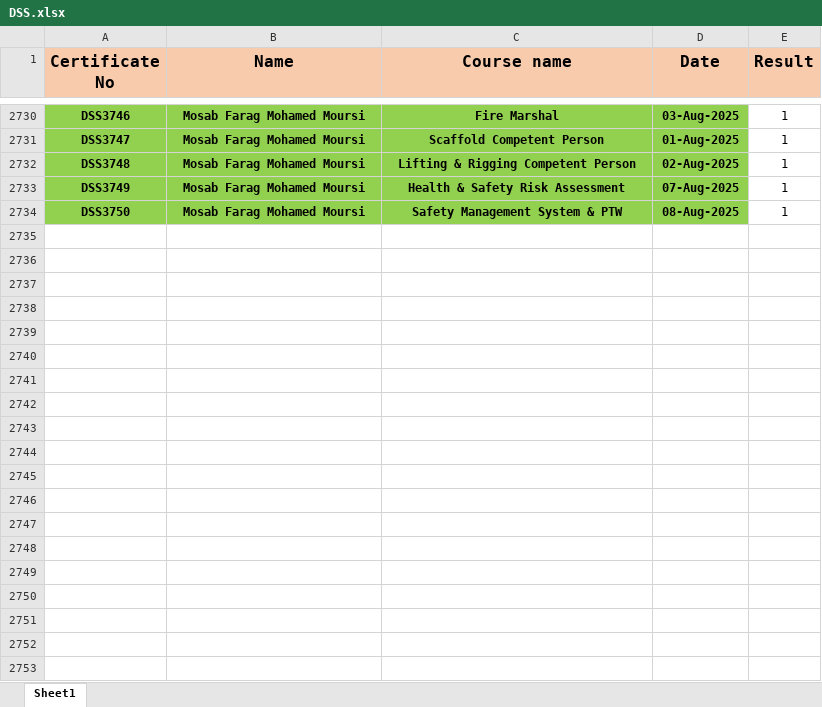
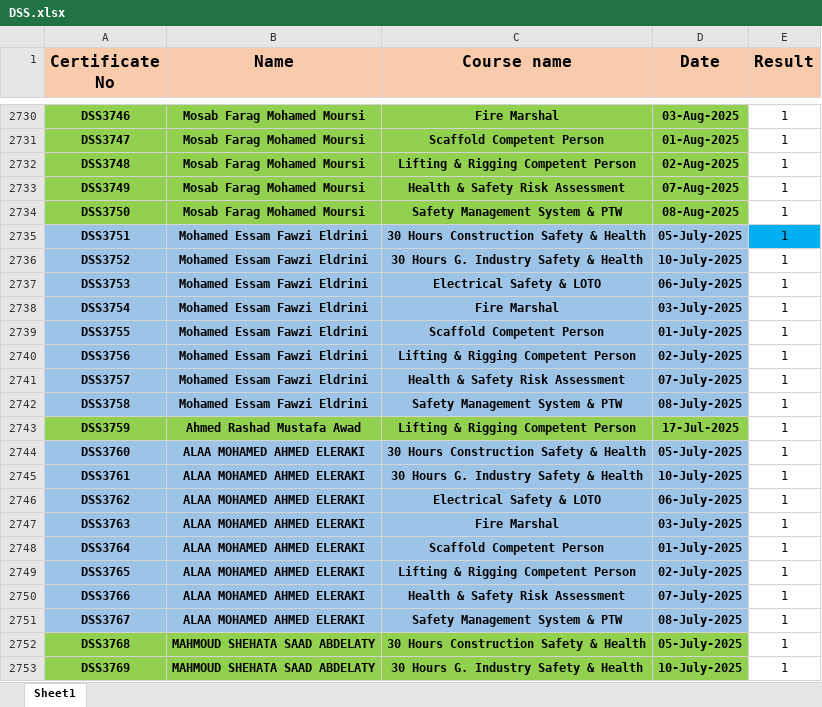
Before and after one commit to samym530-glitch/DSS_2025, an Excel workbook: DSS.xlsx, sheet Sheet1, drawn as a sheet; only a part is shown, gaps mark what is left out; values as stored, in another font and other column widths than the file's, no borders; the diff covers the shown part only; the diff names each change by its address in the sheet, - before the commit and + after, or states it on an @@ line.

Commit message:
Add files via upload

```diff
--- a/DSS.xlsx (sheet Sheet1)
+++ b/DSS.xlsx (sheet Sheet1)
+row 2735: DSS3751 | Mohamed Essam Fawzi Eldrini | 30 Hours Construction Safety & Health | 05-July-2025 | 1
+row 2736: DSS3752 | Mohamed Essam Fawzi Eldrini | 30 Hours G. Industry Safety & Health | 10-July-2025 | 1
+row 2737: DSS3753 | Mohamed Essam Fawzi Eldrini | Electrical Safety & LOTO | 06-July-2025 | 1
+row 2738: DSS3754 | Mohamed Essam Fawzi Eldrini | Fire Marshal | 03-July-2025 | 1
+row 2739: DSS3755 | Mohamed Essam Fawzi Eldrini | Scaffold Competent Person | 01-July-2025 | 1
+row 2740: DSS3756 | Mohamed Essam Fawzi Eldrini | Lifting & Rigging Competent Person | 02-July-2025 | 1
+row 2741: DSS3757 | Mohamed Essam Fawzi Eldrini | Health & Safety Risk Assessment | 07-July-2025 | 1
+row 2742: DSS3758 | Mohamed Essam Fawzi Eldrini | Safety Management System & PTW | 08-July-2025 | 1
+row 2743: DSS3759 | Ahmed Rashad Mustafa Awad | Lifting & Rigging Competent Person | 17-Jul-2025 | 1
+row 2744: DSS3760 | ALAA MOHAMED AHMED ELERAKI | 30 Hours Construction Safety & Health | 05-July-2025 | 1
+row 2745: DSS3761 | ALAA MOHAMED AHMED ELERAKI | 30 Hours G. Industry Safety & Health | 10-July-2025 | 1
+row 2746: DSS3762 | ALAA MOHAMED AHMED ELERAKI | Electrical Safety & LOTO | 06-July-2025 | 1
+row 2747: DSS3763 | ALAA MOHAMED AHMED ELERAKI | Fire Marshal | 03-July-2025 | 1
+row 2748: DSS3764 | ALAA MOHAMED AHMED ELERAKI | Scaffold Competent Person | 01-July-2025 | 1
+row 2749: DSS3765 | ALAA MOHAMED AHMED ELERAKI | Lifting & Rigging Competent Person | 02-July-2025 | 1
+row 2750: DSS3766 | ALAA MOHAMED AHMED ELERAKI | Health & Safety Risk Assessment | 07-July-2025 | 1
+row 2751: DSS3767 | ALAA MOHAMED AHMED ELERAKI | Safety Management System & PTW | 08-July-2025 | 1
+row 2752: DSS3768 | MAHMOUD SHEHATA SAAD ABDELATY | 30 Hours Construction Safety & Health | 05-July-2025 | 1
+row 2753: DSS3769 | MAHMOUD SHEHATA SAAD ABDELATY | 30 Hours G. Industry Safety & Health | 10-July-2025 | 1
```
Also changed, not shown: 23 added rows and cell formats elsewhere in this sheet.
